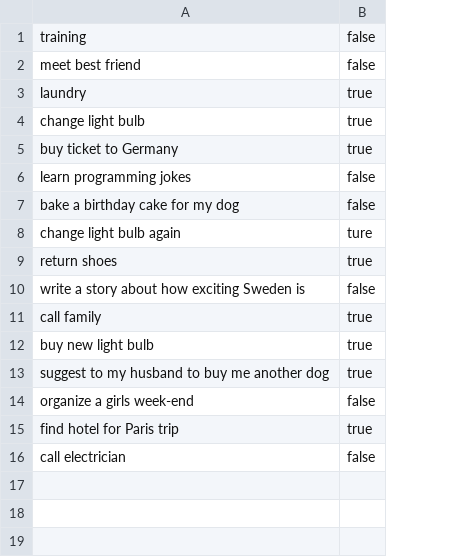
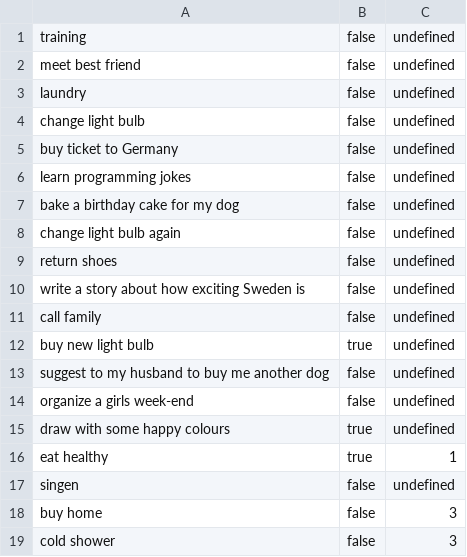
Before and after one commit to VanessaRadogoshi/inlamning-filhantering, a CSV file: tasks.csv, drawn as a sheet; addresses are those after the commit; the diff names each change by its address in the sheet, - before the commit and + after, or states it on an @@ line.

```diff
--- a/tasks.csv
+++ b/tasks.csv
+column C, rows 1-15: all undefined; row 19: 3
-B3:B5: true
+B3:B5: false
-B8: ture
+B8: false
-B9: true
+B9: false
-B11: true
+B11: false
-B13: true
+B13: false
-A15: find hotel for Paris trip
+A15: draw with some happy colours
+row 16: eat healthy | true | 1
+row 17: singen | false | undefined
+row 18: buy home | false | 3
-A19: call electrician
+A19: cold shower
```
Also changed, not shown: 1 other file.
